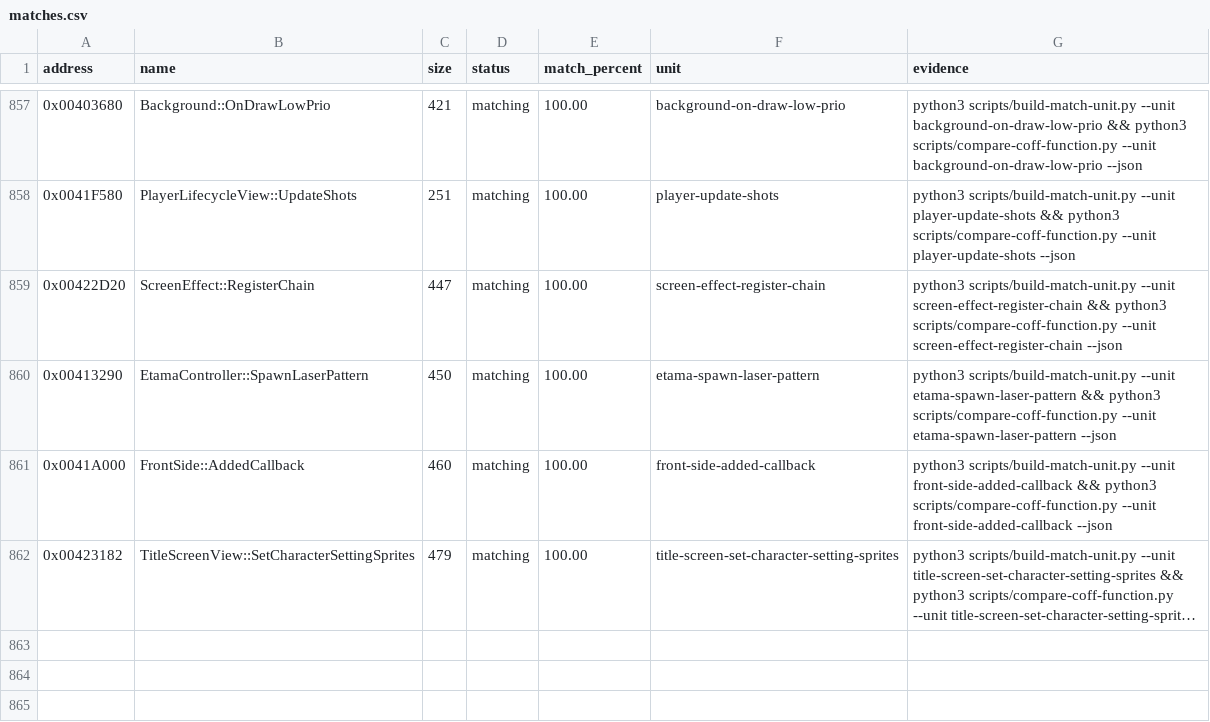
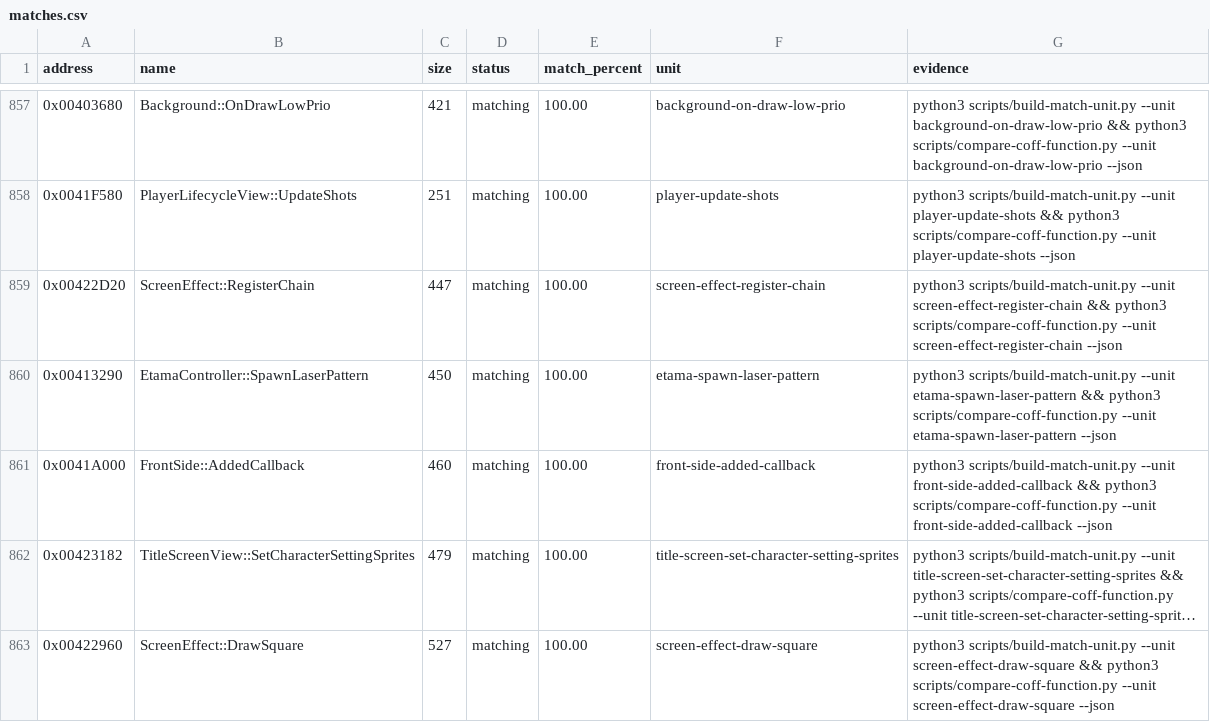
Before and after one commit to N0zoM1z0/th09, a CSV file: config/matches.csv, drawn as a sheet; only a part is shown, gaps mark what is left out; long unchanged cells end in …; the diff names each change by its address in the sheet, - before the commit and + after, or states it on an @@ line.

Commit message:
gpt-web: exactify ScreenEffect draw square

```diff
--- a/config/matches.csv
+++ b/config/matches.csv
+row 863: 0x00422960 | ScreenEffect::DrawSquare | 527 | matching | 100.00 | screen-effect-draw-square | python3 scripts/build-match-unit.py --unit screen-effect-draw-square && python3 scripts/compare-coff-function.py --unit screen-effect-draw-square --json
```
Also changed, not shown: 8 other files.
